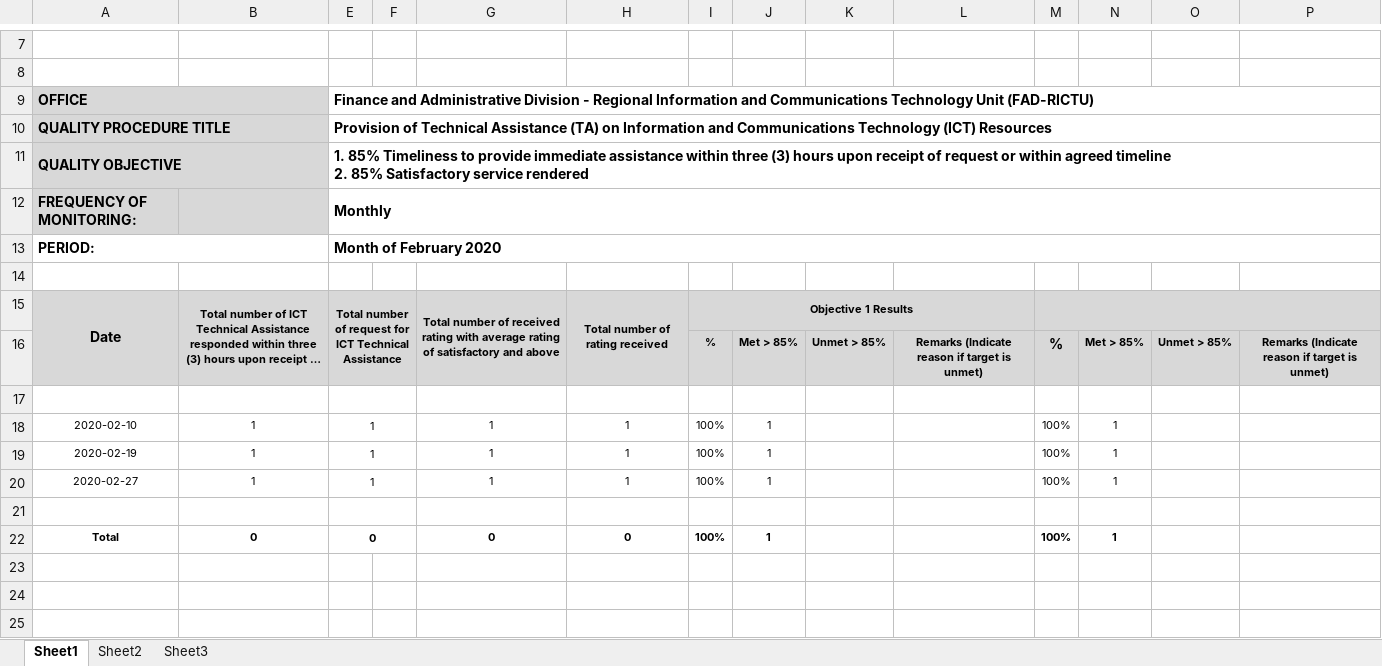
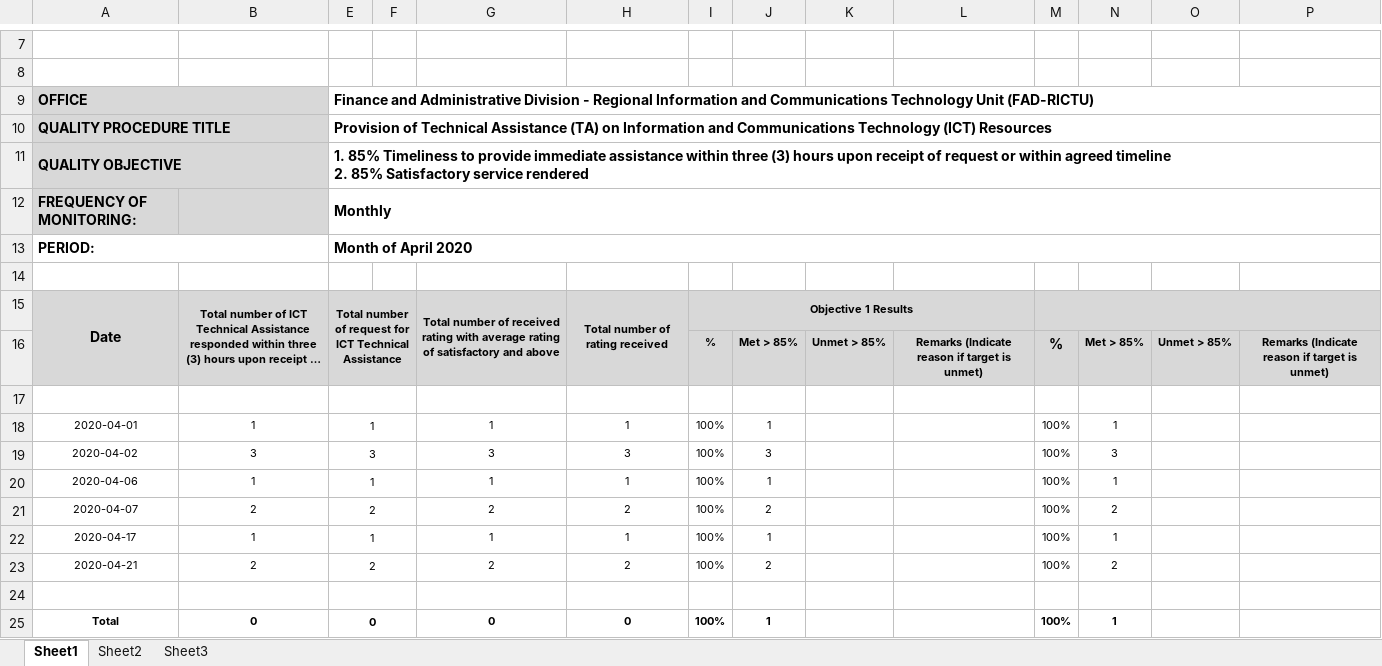
Before and after one commit to princezhian19/fas2020, an Excel workbook: _pslReport.xlsx, sheet Sheet1, drawn as a sheet; only a part is shown, gaps mark what is left out; long unchanged cells end in …; values as stored, in another font and other column widths than the file's, no borders; charts and pictures not drawn; addresses are those after the commit; rows hold the shown columns only; the diff names each change by its address in the sheet, - before the commit and + after, or states it on an @@ line.

```diff
--- a/_pslReport.xlsx (sheet Sheet1)
+++ b/_pslReport.xlsx (sheet Sheet1)
-E13: Month of February 2020
+E13: Month of April 2020
-A18: 2020-02-10
+A18: 2020-04-01
+row 19: 2020-04-02 | 3 | 3 |  | 3 | 3 | 100% | 3 |  |  | 100% | 3
-A20: 2020-02-19
+A20: 2020-04-06
+row 21: 2020-04-07 | 2 | 2 |  | 2 | 2 | 100% | 2 |  |  | 100% | 2
-A22: 2020-02-27
+A22: 2020-04-17
+row 23: 2020-04-21 | 2 | 2 |  | 2 | 2 | 100% | 2 |  |  | 100% | 2
```
Also changed, not shown: charts or pictures, _fmlReport.xlsx, library/_fmlReport.xlsx, 4 other files.
